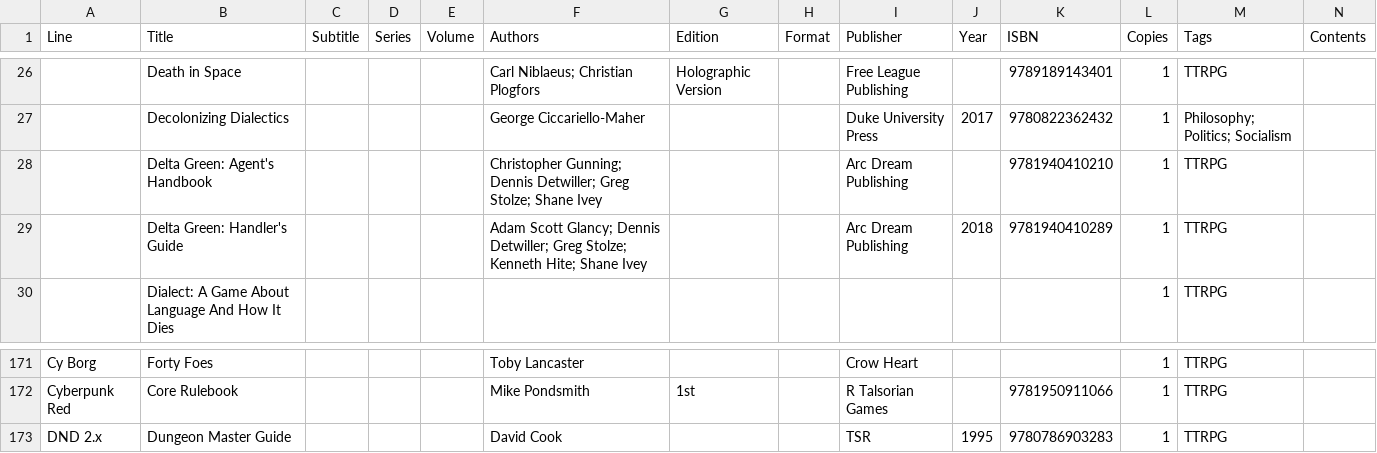
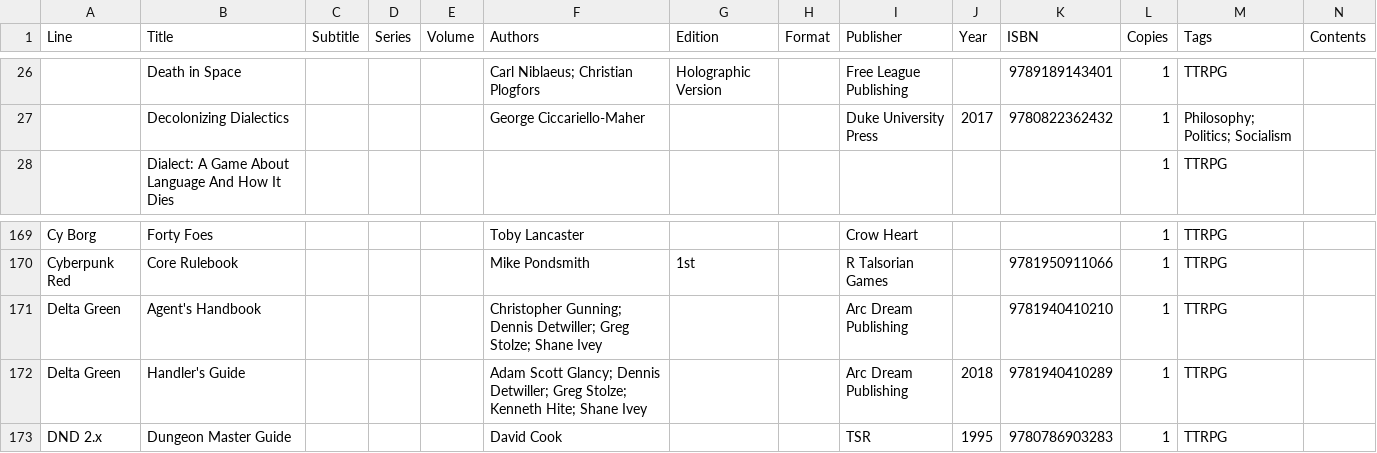
Before and after one commit to KokyuDosa/bookshelf, a CSV file: site/data/books.csv, drawn as a sheet; only a part is shown, gaps mark what is left out; removed rows and columns are numbered as before the commit, all else as after; the diff names each change by its address in the sheet, - before the commit and + after, or states it on an @@ line.

Commit message:
Update collection: 241 books (+0 ~2 -0)

```diff
--- a/site/data/books.csv
+++ b/site/data/books.csv
-row 28:  | Delta Green: Agent's Handbook |  |  |  | Christopher Gunning; Dennis Detwiller; Greg Stolze; Shane Ivey |  |  | Arc Dream Publishing |  | 9781940410210 | 1 | TTRPG
-row 29:  | Delta Green: Handler's Guide |  |  |  | Adam Scott Glancy; Dennis Detwiller; Greg Stolze; Kenneth Hite; Shane Ivey |  |  | Arc Dream Publishing | 2018 | 9781940410289 | 1 | TTRPG
+row 171: Delta Green | Agent's Handbook |  |  |  | Christopher Gunning; Dennis Detwiller; Greg Stolze; Shane Ivey |  |  | Arc Dream Publishing |  | 9781940410210 | 1 | TTRPG
+row 172: Delta Green | Handler's Guide |  |  |  | Adam Scott Glancy; Dennis Detwiller; Greg Stolze; Kenneth Hite; Shane Ivey |  |  | Arc Dream Publishing | 2018 | 9781940410289 | 1 | TTRPG
```
Also changed, not shown: 1 other file.
